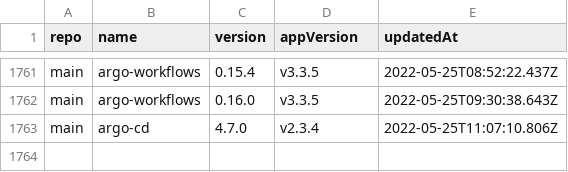
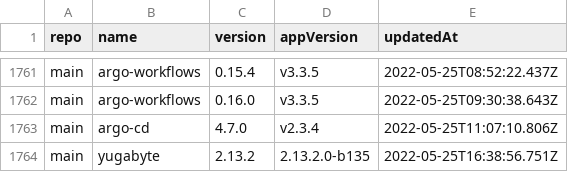
Before and after one commit to wenerme/charts, a CSV file: CHANGELOG.csv, drawn as a sheet; only a part is shown, gaps mark what is left out.

```diff
--- a/CHANGELOG.csv
+++ b/CHANGELOG.csv
@@ -1763 +1763,2 @@ main,argo-workflows,0.16.0,v3.3.5,2022-05-25T09:30:38.643Z
 main,argo-cd,4.7.0,v2.3.4,2022-05-25T11:07:10.806Z
+main,yugabyte,2.13.2,2.13.2.0-b135,2022-05-25T16:38:56.751Z
```
Also changed, not shown: 2 other files.
